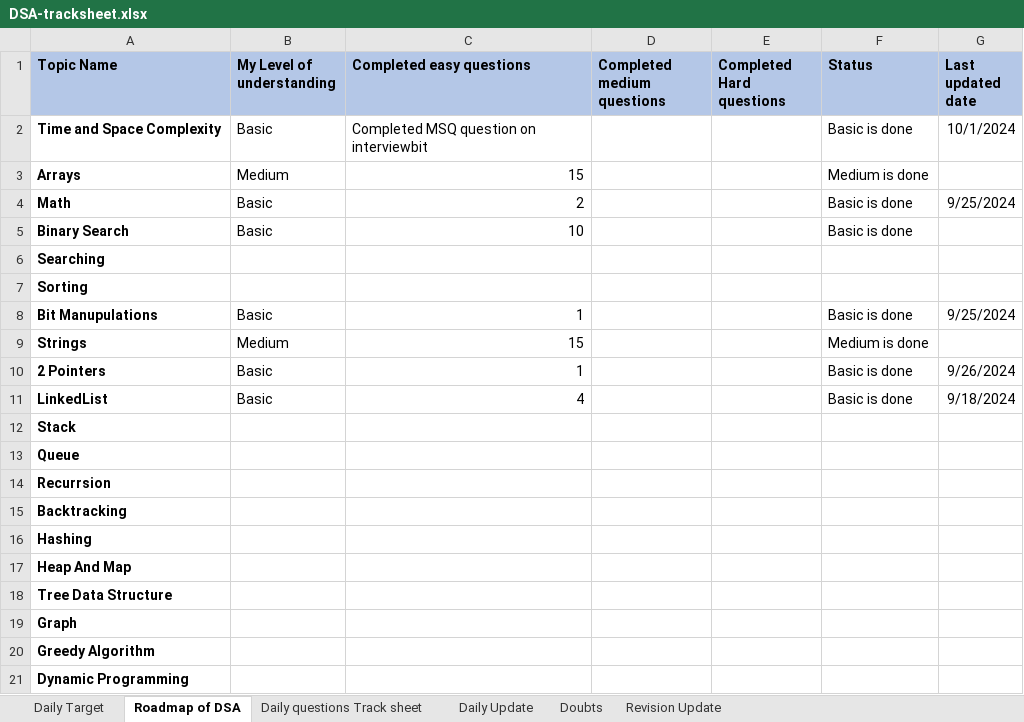
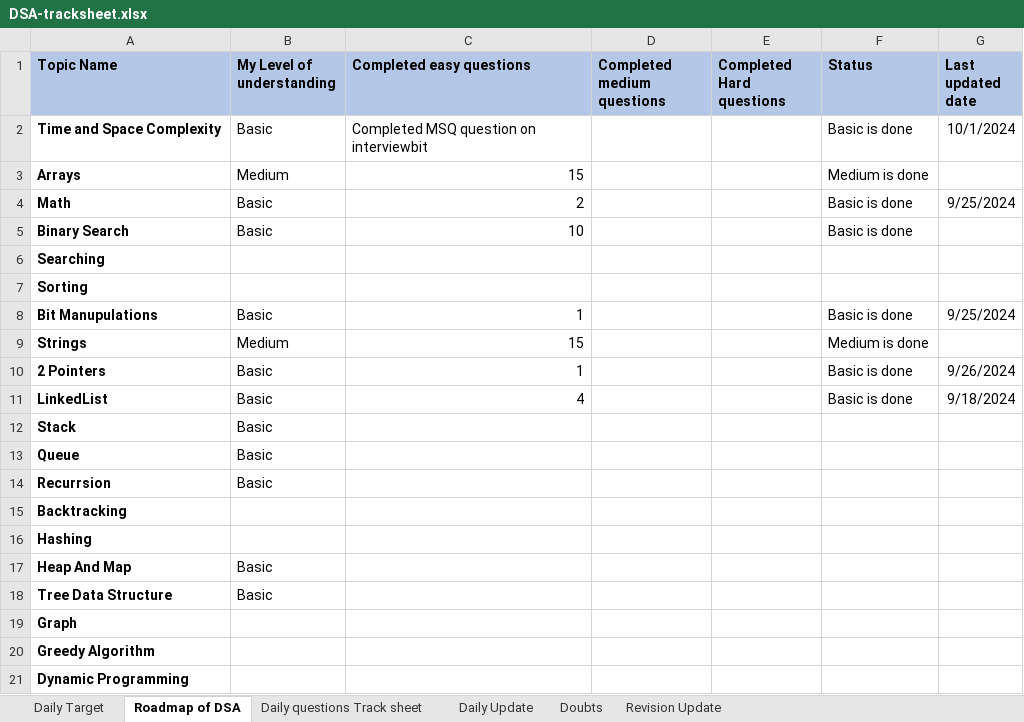
Before and after one commit to yyashcit/dsa-work, an Excel workbook: dsa-track-sheet/DSA-tracksheet.xlsx, sheet Roadmap of DSA, drawn as a sheet; values as stored, in another font and other column widths than the file's, no borders; the diff names each change by its address in the sheet, - before the commit and + after, or states it on an @@ line.

```diff
--- a/dsa-track-sheet/DSA-tracksheet.xlsx (sheet Roadmap of DSA)
+++ b/dsa-track-sheet/DSA-tracksheet.xlsx (sheet Roadmap of DSA)
-B12:B14 (My Level of understanding): (empty)
+B12:B14 (My Level of understanding): Basic
-B17:B18 (My Level of understanding): (empty)
+B17:B18 (My Level of understanding): Basic
```
Also changed, not shown: sheet Daily questions Track sheet, sheet Daily Update, sheet Daily Target, sheet Doubts, 9 other files.
